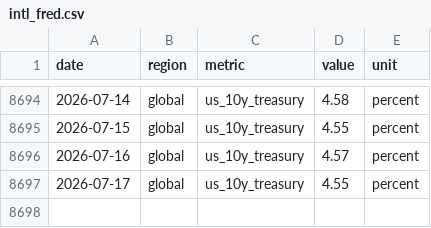
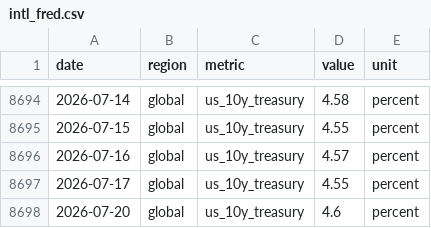
Before and after one commit to jackalexleonard-stack/victoria-housing-dashboard, a CSV file: data/series/intl_fred.csv, drawn as a sheet; only a part is shown, gaps mark what is left out; the diff names each change by its address in the sheet, - before the commit and + after, or states it on an @@ line.

```diff
--- a/data/series/intl_fred.csv
+++ b/data/series/intl_fred.csv
+row 8698: 2026-07-20 | global | us_10y_treasury | 4.6 | percent
```
Also changed, not shown: data/series/au_hvi.csv, data/series/vic_hvi.csv, 22 other files.
